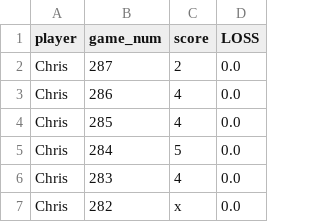
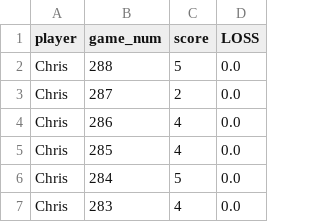
Before and after one commit to MichaelHarnett/WORDLEscoreboard, a CSV file: tables/chrisdf.csv, drawn as a sheet; only a part is shown; the shorter side is filled out with more unchanged rows.

```diff
--- a/tables/chrisdf.csv
+++ b/tables/chrisdf.csv
@@ -1,2 +1,3 @@
 player,game_num,score,LOSS
+Chris,288,5,0.0
 Chris,287,2,0.0
```
Also changed, not shown: tables/chriswindf.csv, tables/dadwindf.csv, 2 other files.
